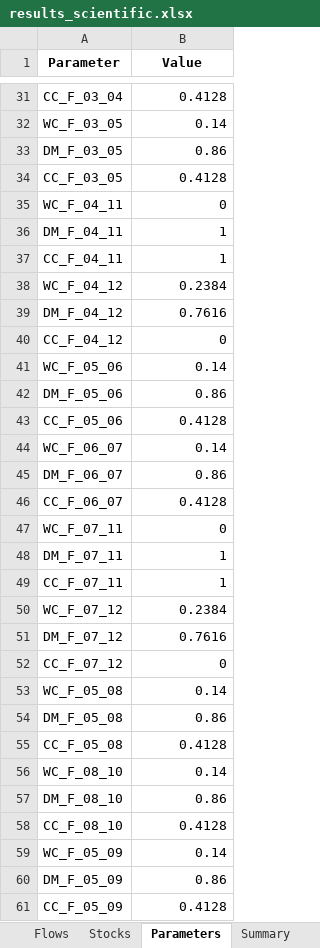
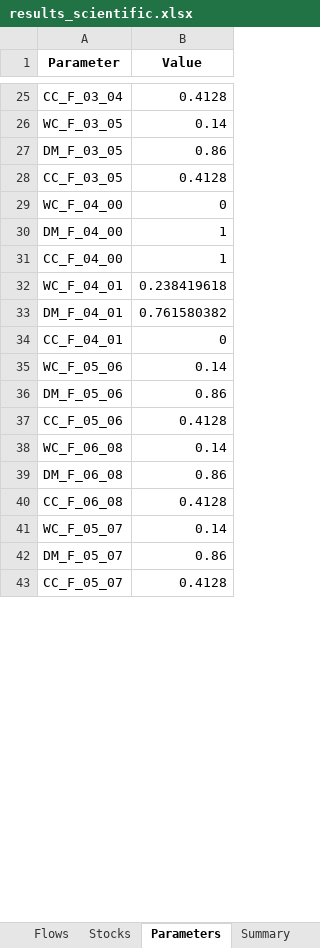
Before and after one commit to JScholz-tech/Biodym_JS, an Excel workbook: biodym_mfa_tool/data/02_output/results_scientific.xlsx, sheet Parameters, drawn as a sheet; only a part is shown, gaps mark what is left out; values as stored, in another font and other column widths than the file's, no borders; removed rows and columns are numbered as before the commit, all else as after; the diff covers the shown part only; the diff names each change by its address in the sheet, - before the commit and + after, or states it on an @@ line.

```diff
--- a/biodym_mfa_tool/data/02_output/results_scientific.xlsx (sheet Parameters)
+++ b/biodym_mfa_tool/data/02_output/results_scientific.xlsx (sheet Parameters)
-A29 (Parameter): WC_F_04_11
+A29 (Parameter): WC_F_04_00
-A30 (Parameter): DM_F_04_11
+A30 (Parameter): DM_F_04_00
-A31 (Parameter): CC_F_04_11
+A31 (Parameter): CC_F_04_00
-row 38: WC_F_04_12 | 0.2384
-row 39: DM_F_04_12 | 0.7616
+row 32: WC_F_04_01 | 0.238419618
+row 33: DM_F_04_01 | 0.761580382
-A34 (Parameter): CC_F_04_12
+A34 (Parameter): CC_F_04_01
-A38 (Parameter): WC_F_06_07
+A38 (Parameter): WC_F_06_08
-A39 (Parameter): DM_F_06_07
+A39 (Parameter): DM_F_06_08
-A40 (Parameter): CC_F_06_07
+A40 (Parameter): CC_F_06_08
-row 47: WC_F_07_11 | 0
-row 48: DM_F_07_11 | 1
-row 49: CC_F_07_11 | 1
-row 50: WC_F_07_12 | 0.2384
-row 51: DM_F_07_12 | 0.7616
-row 52: CC_F_07_12 | 0
-A41 (Parameter): WC_F_05_08
+A41 (Parameter): WC_F_05_07
-A42 (Parameter): DM_F_05_08
+A42 (Parameter): DM_F_05_07
-A43 (Parameter): CC_F_05_08
+A43 (Parameter): CC_F_05_07
-row 56: WC_F_08_10 | 0.14
-row 57: DM_F_08_10 | 0.86
-row 58: CC_F_08_10 | 0.4128
-row 59: WC_F_05_09 | 0.14
-row 60: DM_F_05_09 | 0.86
-row 61: CC_F_05_09 | 0.4128
```
Also changed, not shown: 5 added rows, 11 removed rows and 18 edited cells elsewhere in this sheet, sheet Flows, sheet Stocks, sheet Summary, biodym_mfa_tool/data/02_output/mc_results_detailed.xlsx, biodym_mfa_tool/data/02_output/results_scientific_config.xlsx, 22 other files.
